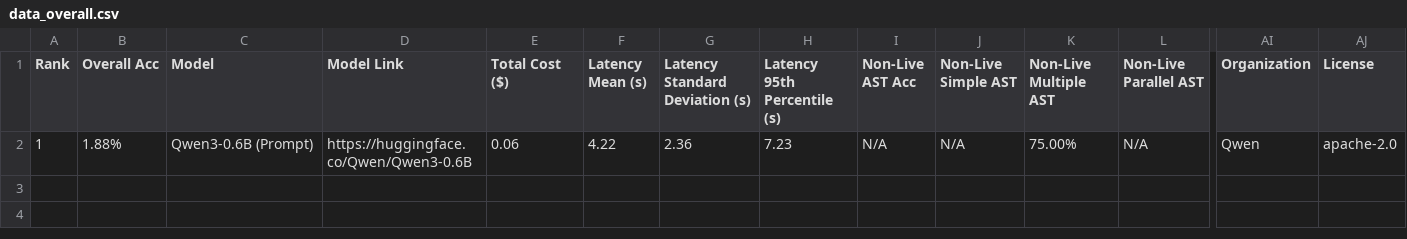
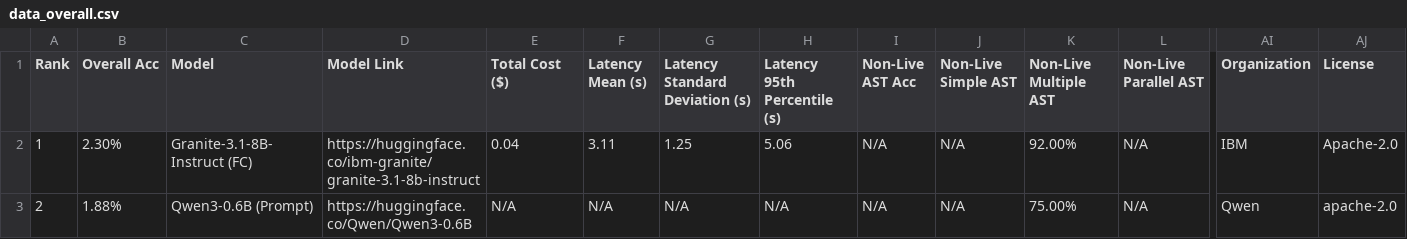
Before and after one commit to LuoZheng2002/translate, a CSV file: score/data_overall.csv, drawn as a sheet; only a part is shown, gaps mark what is left out; rows hold the shown columns only; the diff names each change by its address in the sheet, - before the commit and + after, or states it on an @@ line.

```diff
--- a/score/data_overall.csv
+++ b/score/data_overall.csv
-B2 (Overall Acc): 1.88%
+B2 (Overall Acc): 2.30%
-C2 (Model): Qwen3-0.6B (Prompt)
+C2 (Model): Granite-3.1-8B-Instruct (FC)
-D2 (Model Link): https://huggingface.co/Qwen/Qwen3-0.6B
+D2 (Model Link): https://huggingface.co/ibm-granite/granite-3.1-8b-instruct
-E2 (Total Cost ($)): 0.06
+E2 (Total Cost ($)): 0.04
-F2 (Latency Mean (s)): 4.22
+F2 (Latency Mean (s)): 3.11
-G2 (Latency Standard Deviation (s)): 2.36
+G2 (Latency Standard Deviation (s)): 1.25
-H2 (Latency 95th Percentile (s)): 7.23
+H2 (Latency 95th Percentile (s)): 5.06
-K2 (Non-Live Multiple AST): 75.00%
+K2 (Non-Live Multiple AST): 92.00%
-AI2 (Organization): Qwen
+AI2 (Organization): IBM
-AJ2 (License): apache-2.0
+AJ2 (License): Apache-2.0
+row 3: 2 | 1.88% | Qwen3-0.6B (Prompt) | https://huggingface.co/Qwen/Qwen3-0.6B | N/A | N/A | N/A | N/A | N/A | N/A | 75.00% | N/A | Qwen | apache-2.0
```
Also changed, not shown: score/data_agentic.csv, score/data_format_sensitivity.csv, 5 other files.
